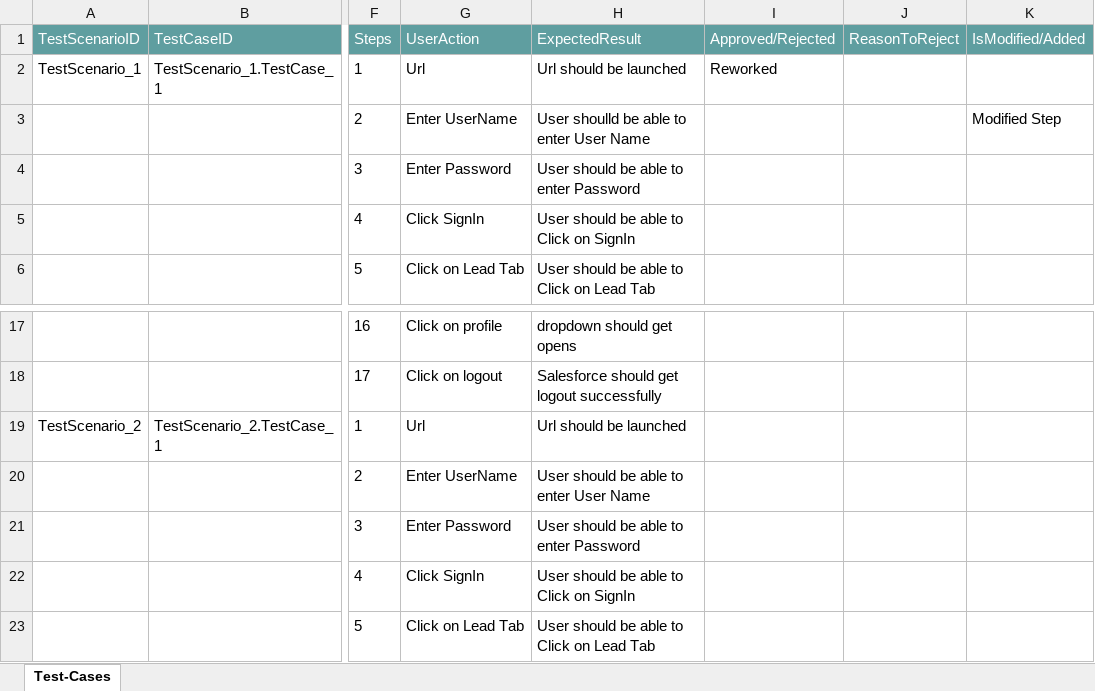
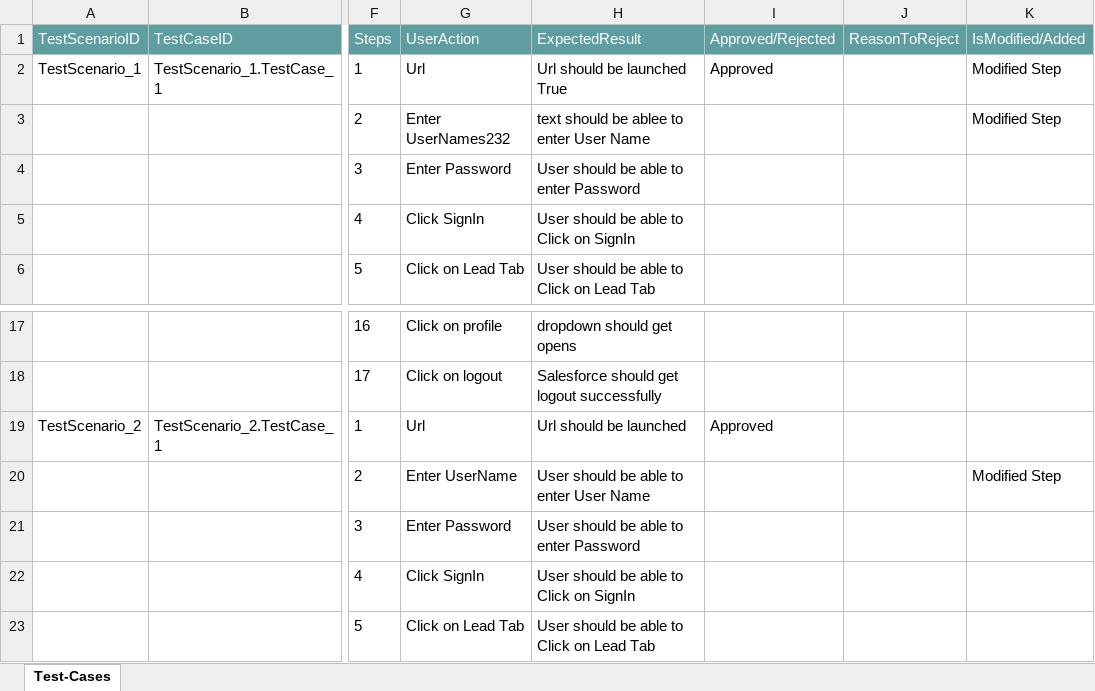
Before and after one commit to ShaikMohamedIrfan/Traning, an Excel workbook: LeadAssesment.xlsx, sheet Test-Cases, drawn as a sheet; only a part is shown, gaps mark what is left out; values as stored, in another font and other column widths than the file's, no borders; table styles not drawn; the diff names each change by its address in the sheet, - before the commit and + after, or states it on an @@ line.

Commit message:
Add files via upload

```diff
--- a/LeadAssesment.xlsx (sheet Test-Cases)
+++ b/LeadAssesment.xlsx (sheet Test-Cases)
-H2 (ExpectedResult): Url should be launched
+H2 (ExpectedResult): Url should be launched True
-I2 (Approved/Rejected): Reworked
+I2 (Approved/Rejected): Approved
-K2 (IsModified/Added): (empty)
+K2 (IsModified/Added): Modified Step
-G3 (UserAction): Enter UserName
+G3 (UserAction): Enter UserNames232
-H3 (ExpectedResult): User shoulld be able to enter User Name
+H3 (ExpectedResult): text should be ablee to enter User Name
-I19 (Approved/Rejected): (empty)
+I19 (Approved/Rejected): Approved
-K20 (IsModified/Added): (empty)
+K20 (IsModified/Added): Modified Step
```
